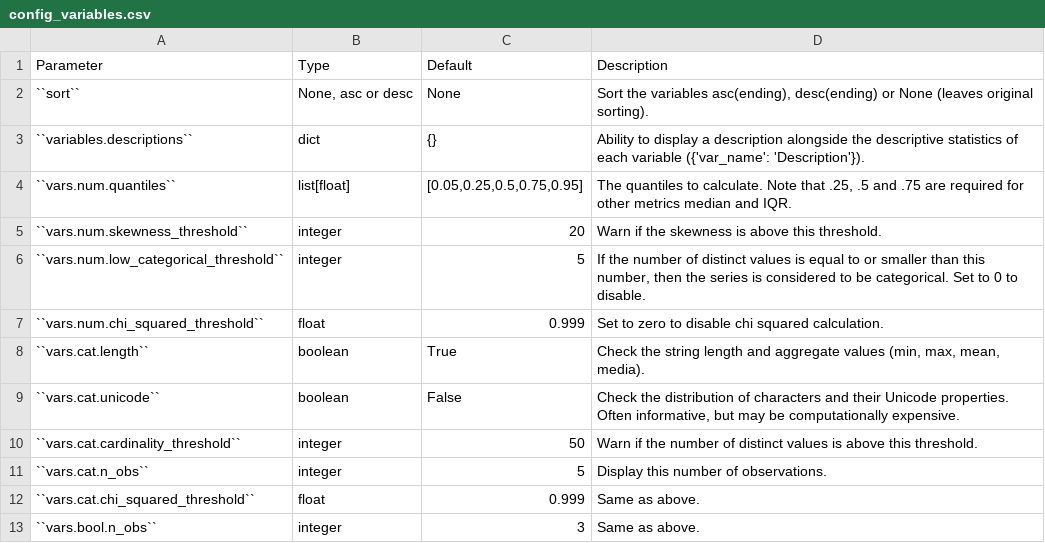
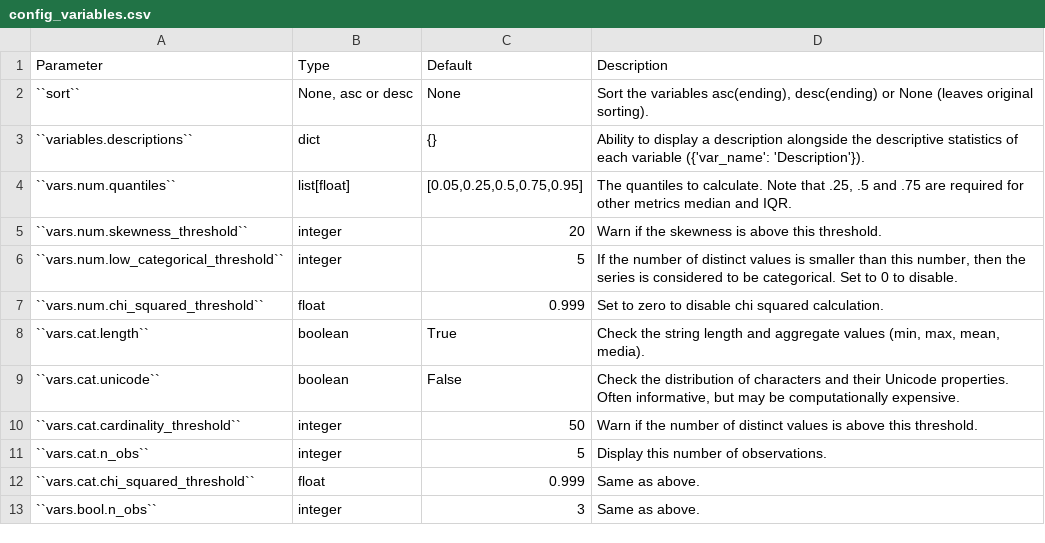
Before and after one commit to chanedwin/pandas-profiling-personal, a CSV file: docsrc/source/pages/config_variables.csv, drawn as a sheet.

Commit message:
Fixed the description of low_categorical_threshold (#484)
Fixed the description of low_categorical_threshold

Fixed the description of `vars.num.low_categorical_threshold` to reflect the correct comparison.
Fixes https://github.com/pandas-profiling/pandas-profiling/issues/483

```diff
--- a/docsrc/source/pages/config_variables.csv
+++ b/docsrc/source/pages/config_variables.csv
@@ -5,3 +5,3 @@ Parameter,Type,Default,Description
 ``vars.num.skewness_threshold``,integer,20,"Warn if the skewness is above this threshold."
-``vars.num.low_categorical_threshold``,integer,5,"If the number of distinct values is equal to or smaller than this number, then the series is considered to be categorical. Set to 0 to disable."
+``vars.num.low_categorical_threshold``,integer,5,"If the number of distinct values is smaller than this number, then the series is considered to be categorical. Set to 0 to disable."
 ``vars.num.chi_squared_threshold``,float,0.999,"Set to zero to disable chi squared calculation."
```
Also changed, not shown: 5 other files.
